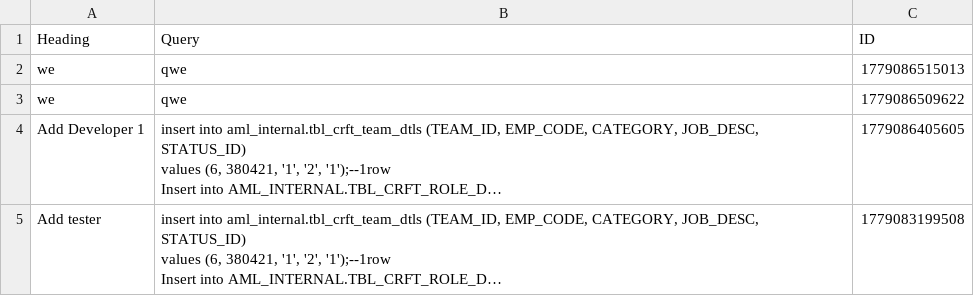
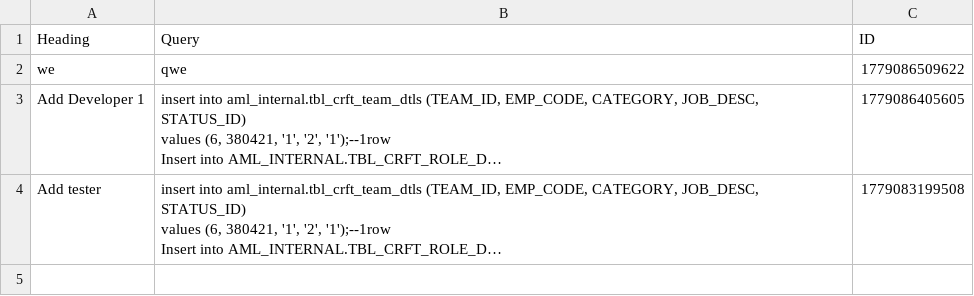
Before and after one commit to SANJUPR/Query-Handler, a CSV file: QueryDB.csv, drawn as a sheet; long unchanged cells end in ….

Commit message:
Dashboard manual code commit [skip ci]

```diff
--- a/QueryDB.csv
+++ b/QueryDB.csv
@@ -1,3 +1,2 @@
 Heading,Query,ID
-"we","qwe",1779086515013
 "we","qwe",1779086509622
```
